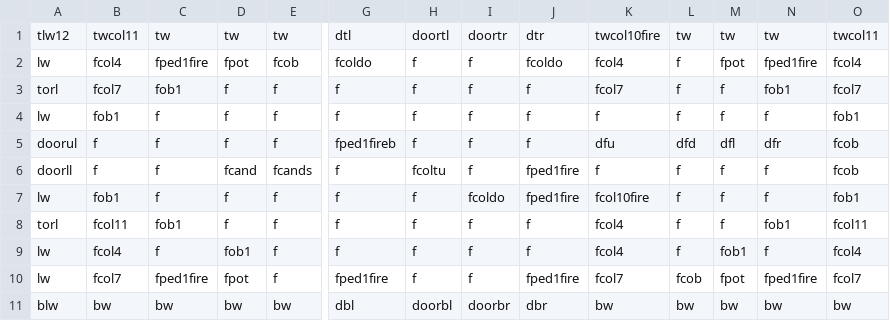
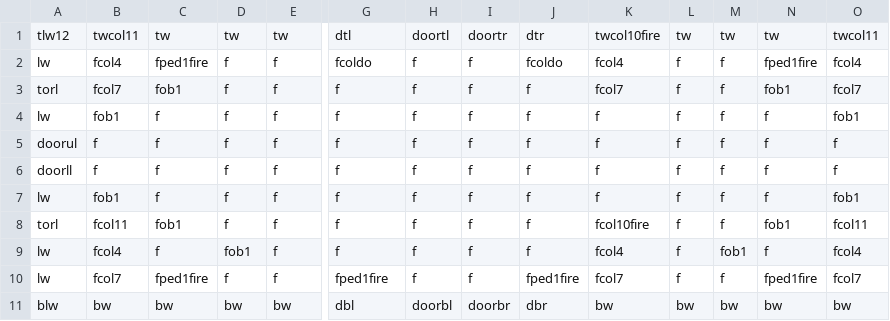
Before and after one commit to DylanSponder/Dungeon-Crawler, a CSV file: assets/Rooms/room0.csv, drawn as a sheet; only a part is shown, gaps mark what is left out; the diff names each change by its address in the sheet, - before the commit and + after, or states it on an @@ line.

```diff
--- a/assets/Rooms/room0.csv
+++ b/assets/Rooms/room0.csv
-D2: fpot
+D2: f
-E2: fcob
+E2: f
-M2: fpot
+M2: f
-G5: fped1fireb
+G5: f
-K5: dfu
+K5: f
-L5: dfd
+L5: f
-M5: dfl
+M5: f
-N5: dfr
+N5: f
-O5:O6: fcob
+O5:O6: f
-D6: fcand
+D6: f
-E6: fcands
+E6: f
-H6: fcoltu
+H6: f
-J6:J7: fped1fire
+J6:J7: f
-I7: fcoldo
+I7: f
-K7: fcol10fire
+K7: f
-K8: fcol4
+K8: fcol10fire
-D10: fpot
+D10: f
-L10: fcob
+L10: f
-M10: fpot
+M10: f
```
Also changed, not shown: 7 other files.
